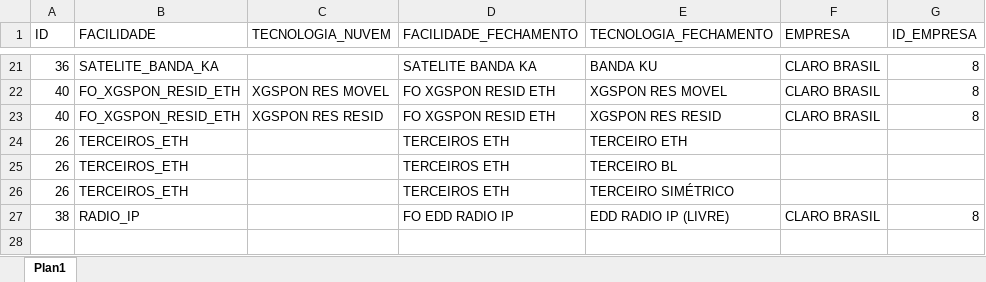
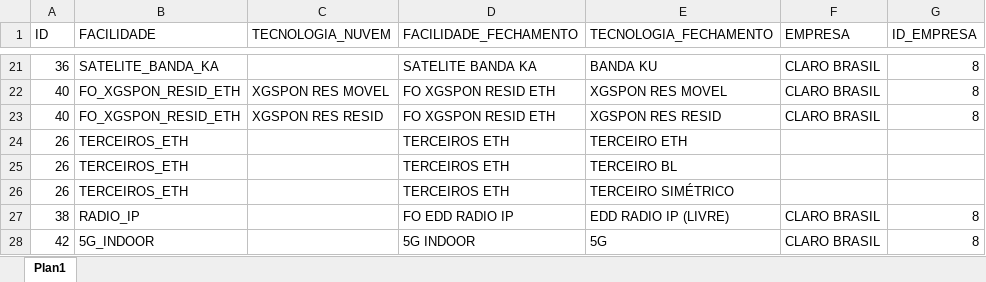
Before and after one commit to ImFelipeArantes/AUTMACAO_LOTE, an Excel workbook: arquivos/id_tecnologia_facilidades.xlsx, sheet Plan1, drawn as a sheet; only a part is shown, gaps mark what is left out; values as stored, in another font and other column widths than the file's, no borders; the diff names each change by its address in the sheet, - before the commit and + after, or states it on an @@ line.

```diff
--- a/arquivos/id_tecnologia_facilidades.xlsx (sheet Plan1)
+++ b/arquivos/id_tecnologia_facilidades.xlsx (sheet Plan1)
+row 28: 42 | 5G_INDOOR |  | 5G INDOOR | 5G | CLARO BRASIL | 8
```
Also changed, not shown: arquivos/consulta_banda.xlsx, arquivos/custos_nfv.xlsx, 9 other files.
